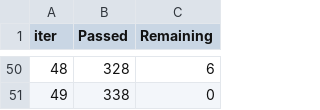
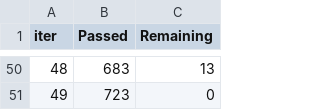
Before and after one commit to ItziCG/Titanic_API, a TSV file: src/notebooks/catboost_info/time_left.tsv, drawn as a sheet; only a part is shown, gaps mark what is left out; the diff covers the shown part only.

```diff
--- a/src/notebooks/catboost_info/time_left.tsv
+++ b/src/notebooks/catboost_info/time_left.tsv
@@ -50,2 +50,2 @@ iter	Passed	Remaining
-48	328	6
-49	338	0
+48	683	13
+49	723	0
```
Also changed, not shown: 96 edited cells elsewhere in this file, 6 other files.
